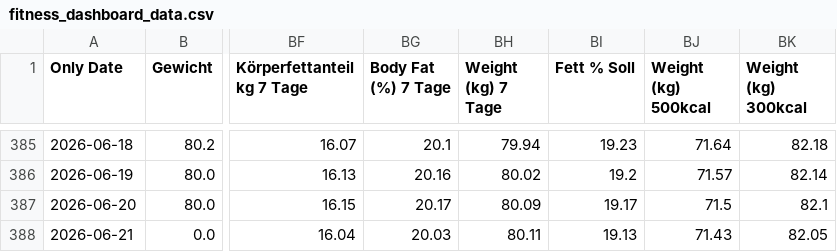
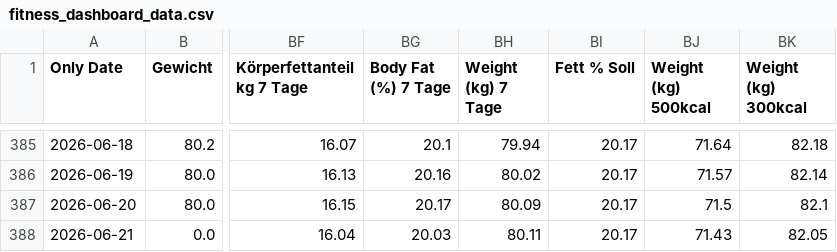
Before and after one commit to fitness-dashboard/fitness-dashboard, a CSV file: fitness_dashboard_data.csv, drawn as a sheet; only a part is shown, gaps mark what is left out; the diff covers the shown part only; the diff names each change by its address in the sheet, - before the commit and + after, or states it on an @@ line.

```diff
--- a/fitness_dashboard_data.csv
+++ b/fitness_dashboard_data.csv
-BI385 (Fett % Soll): 19.23
+BI385 (Fett % Soll): 20.17
-BI386 (Fett % Soll): 19.2
+BI386 (Fett % Soll): 20.17
-BI387 (Fett % Soll): 19.17
+BI387 (Fett % Soll): 20.17
-BI388 (Fett % Soll): 19.13
+BI388 (Fett % Soll): 20.17
```
Also changed, not shown: 27 edited cells elsewhere in this file, 1 other file.
